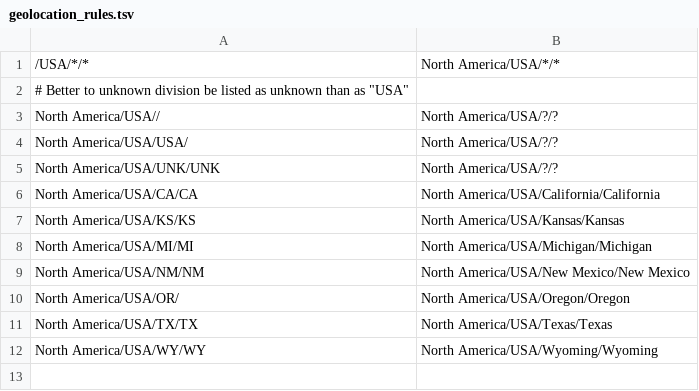
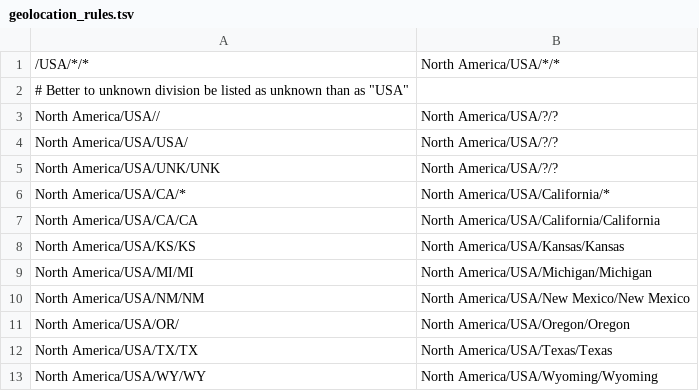
Before and after one commit to nextstrain/avian-flu, a TSV file: ingest/defaults/geolocation_rules.tsv, drawn as a sheet.

Commit message:
Update geolocation rules

```diff
--- a/ingest/defaults/geolocation_rules.tsv
+++ b/ingest/defaults/geolocation_rules.tsv
@@ -5,2 +5,3 @@ North America/USA/USA/	North America/USA/?/?
 North America/USA/UNK/UNK	North America/USA/?/?
+North America/USA/CA/*	North America/USA/California/*
 North America/USA/CA/CA	North America/USA/California/California
```
